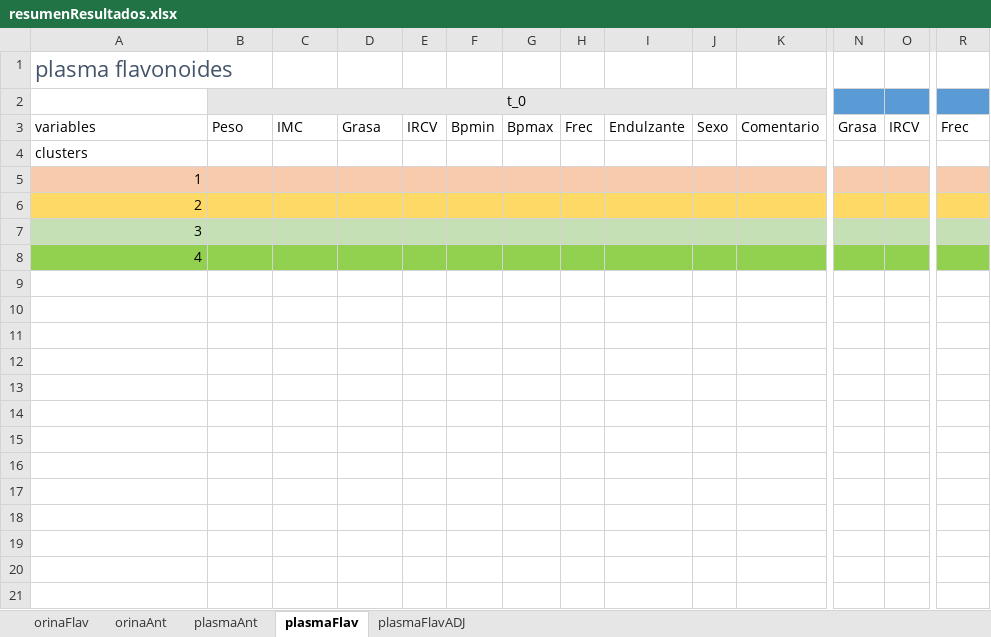
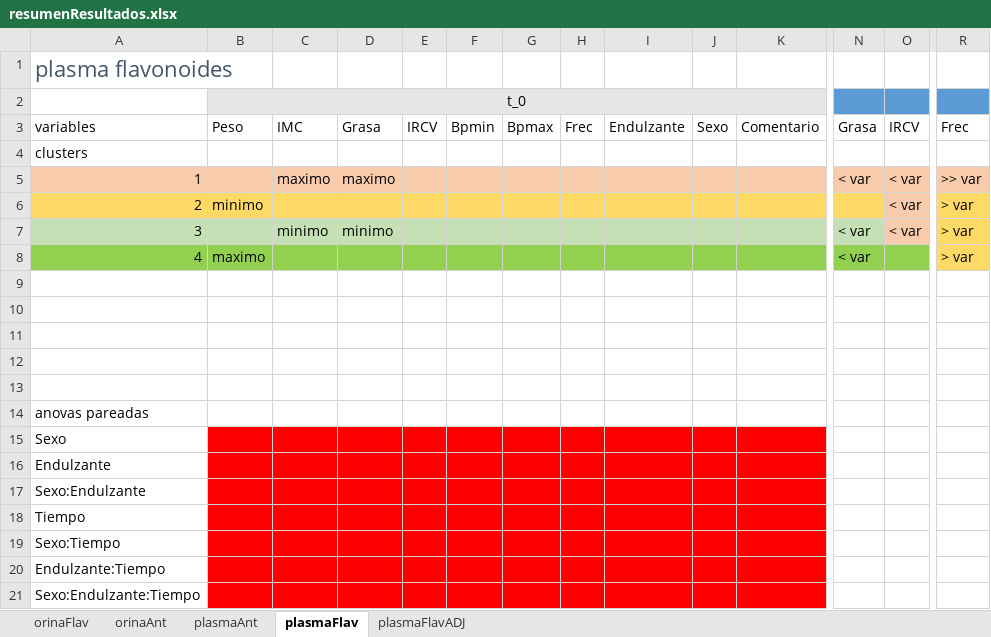
Before and after one commit to dhprieto/1stStepsPhD, an Excel workbook: results/resumenResultados.xlsx, sheet plasmaFlav, drawn as a sheet; only a part is shown, gaps mark what is left out; values as stored, in another font and other column widths than the file's, no borders; removed rows and columns are numbered as before the commit, all else as after; rows hold the shown columns only; the diff names each change by its address in the sheet, - before the commit and + after, or states it on an @@ line.

```diff
--- a/results/resumenResultados.xlsx (sheet plasmaFlav)
+++ b/results/resumenResultados.xlsx (sheet plasmaFlav)
-row 5: 1
-row 6: 2
-row 7: 3
-row 8: 4
+row 5: 1 |  | maximo | maximo |  |  |  |  |  |  |  | < var | < var | >> var
+row 6: 2 | minimo |  |  |  |  |  |  |  |  |  |  | < var | > var
+row 7: 3 |  | minimo | minimo |  |  |  |  |  |  |  | < var | < var | > var
+row 8: 4 | maximo |  |  |  |  |  |  |  |  |  | < var |  | > var
+row 12: (empty)
+row 13: (empty)
+row 14: anovas pareadas
+row 15: Sexo
+row 16: Endulzante
+row 17: Sexo:Endulzante
+row 18: Tiempo
+row 19: Sexo:Tiempo
+row 20: Endulzante:Tiempo
+row 21: Sexo:Endulzante:Tiempo
```
Also changed, not shown: sheet plasmaAnt, sheet orinaFlav, sheet plasmaFlavADJ, sheet orinaAnt, 2 other files.
